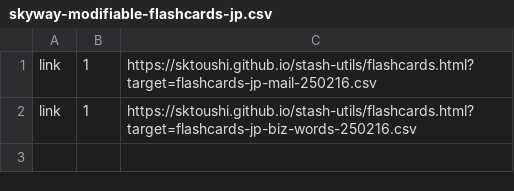
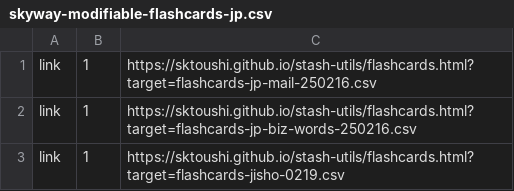
Before and after one commit to sktoushi/stash-utils, a CSV file: skyway-modifiable-flashcards-jp.csv, drawn as a sheet.

Commit message:
Update skyway-modifiable-flashcards-jp.csv

```diff
--- a/skyway-modifiable-flashcards-jp.csv
+++ b/skyway-modifiable-flashcards-jp.csv
@@ -2 +2,2 @@ link,1,https://sktoushi.github.io/stash-utils/flashcards.html?target=flashcards-
 link,1,https://sktoushi.github.io/stash-utils/flashcards.html?target=flashcards-jp-biz-words-250216.csv
+link,1, https://sktoushi.github.io/stash-utils/flashcards.html?target=flashcards-jisho-0219.csv
```
